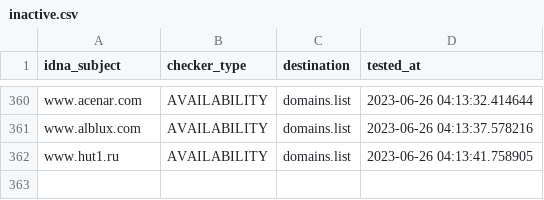
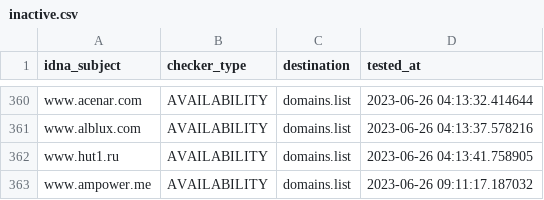
Before and after one commit to Ultimate-Hosts-Blacklist/BaddBoyzHosts, a CSV file: .pyfunceble/inactive.csv, drawn as a sheet; only a part is shown, gaps mark what is left out; the diff names each change by its address in the sheet, - before the commit and + after, or states it on an @@ line.

```diff
--- a/.pyfunceble/inactive.csv
+++ b/.pyfunceble/inactive.csv
+row 363: www.ampower.me | AVAILABILITY | domains.list | 2023-06-26 09:11:17.187032
```
Also changed, not shown: 14 other files.
